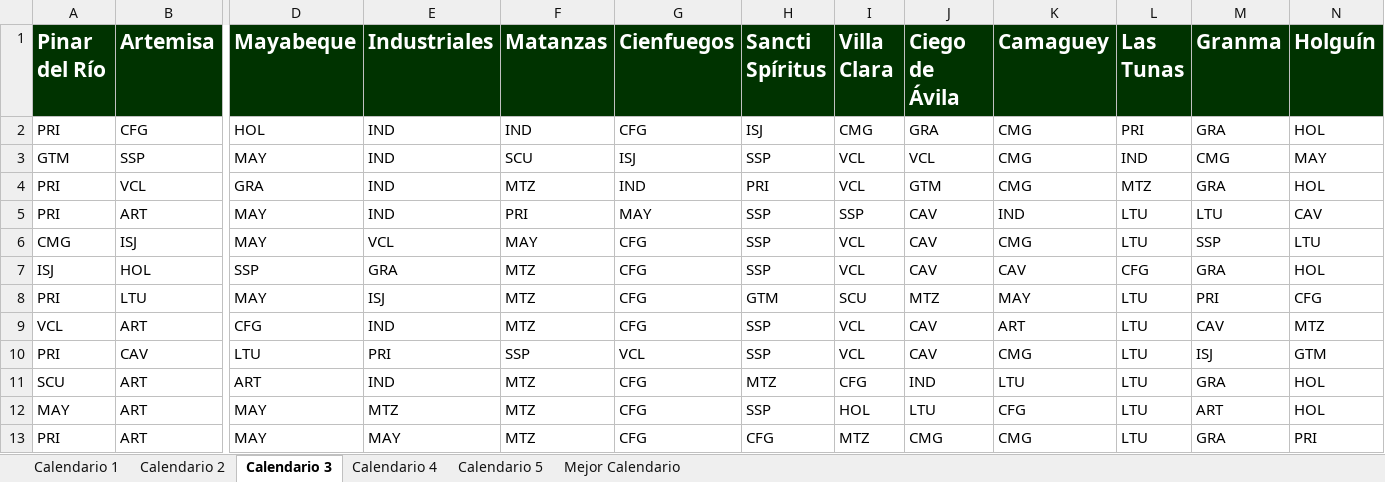
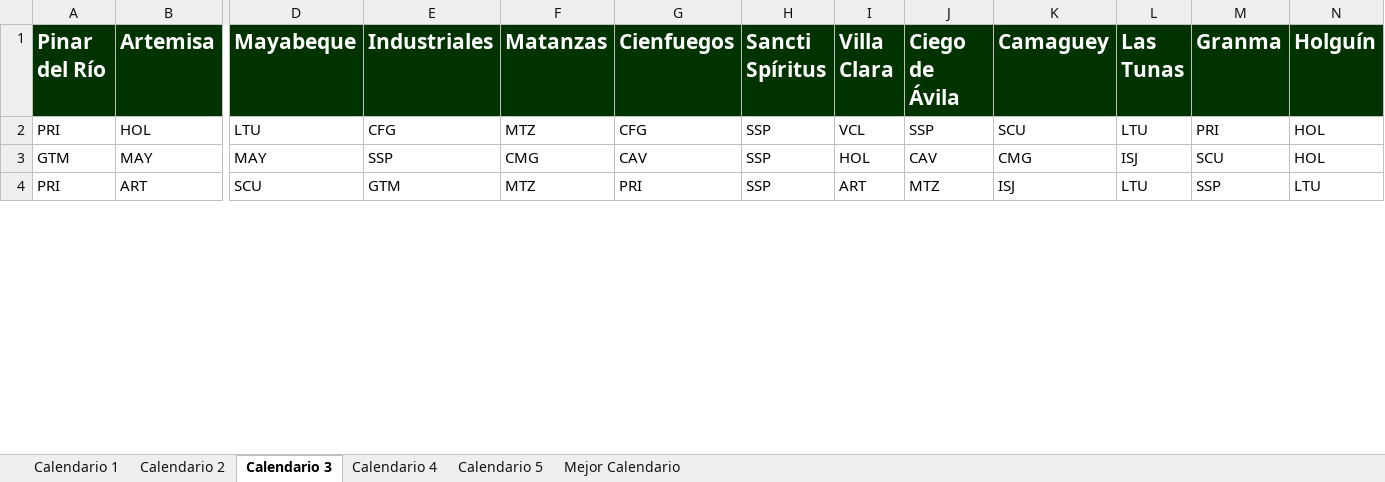
Before and after one commit to Rafa-Gayoso/SNB-Biciam, an Excel workbook: out/production/TareaBiciam/files/Resultados.xlsx, sheet Calendario 3, drawn as a sheet; only a part is shown, gaps mark what is left out; values as stored, in another font and other column widths than the file's, no borders; removed rows and columns are numbered as before the commit, all else as after; rows hold the shown columns only; the diff covers the shown part only; the diff names each change by its address in the sheet, - before the commit and + after, or states it on an @@ line.

```diff
--- a/out/production/TareaBiciam/files/Resultados.xlsx (sheet Calendario 3)
+++ b/out/production/TareaBiciam/files/Resultados.xlsx (sheet Calendario 3)
-row 2: PRI | CFG | HOL | IND | IND | CFG | ISJ | CMG | GRA | CMG | PRI | GRA | HOL
+row 2: PRI | HOL | LTU | CFG | MTZ | CFG | SSP | VCL | SSP | SCU | LTU | PRI | HOL
-B3 (Artemisa): SSP
+B3 (Artemisa): MAY
-E3 (Industriales): IND
+E3 (Industriales): SSP
-F3 (Matanzas): SCU
+F3 (Matanzas): CMG
-G3 (Cienfuegos): ISJ
+G3 (Cienfuegos): CAV
-I3 (Villa Clara): VCL
+I3 (Villa Clara): HOL
-J3 (Ciego de Ávila): VCL
+J3 (Ciego de Ávila): CAV
-L3 (Las Tunas): IND
+L3 (Las Tunas): ISJ
-M3 (Granma): CMG
+M3 (Granma): SCU
-N3 (Holguín): MAY
+N3 (Holguín): HOL
-row 4: PRI | VCL | GRA | IND | MTZ | IND | PRI | VCL | GTM | CMG | MTZ | GRA | HOL
-row 5: PRI | ART | MAY | IND | PRI | MAY | SSP | SSP | CAV | IND | LTU | LTU | CAV
-row 6: CMG | ISJ | MAY | VCL | MAY | CFG | SSP | VCL | CAV | CMG | LTU | SSP | LTU
-row 7: ISJ | HOL | SSP | GRA | MTZ | CFG | SSP | VCL | CAV | CAV | CFG | GRA | HOL
-B4 (Artemisa): LTU
+B4 (Artemisa): ART
-D4 (Mayabeque): MAY
+D4 (Mayabeque): SCU
-E4 (Industriales): ISJ
+E4 (Industriales): GTM
-G4 (Cienfuegos): CFG
+G4 (Cienfuegos): PRI
-H4 (Sancti Spíritus): GTM
+H4 (Sancti Spíritus): SSP
-I4 (Villa Clara): SCU
+I4 (Villa Clara): ART
-K4 (Camaguey): MAY
+K4 (Camaguey): ISJ
-M4 (Granma): PRI
+M4 (Granma): SSP
-N4 (Holguín): CFG
+N4 (Holguín): LTU
-row 9: VCL | ART | CFG | IND | MTZ | CFG | SSP | VCL | CAV | ART | LTU | CAV | MTZ
-row 10: PRI | CAV | LTU | PRI | SSP | VCL | SSP | VCL | CAV | CMG | LTU | ISJ | GTM
-row 11: SCU | ART | ART | IND | MTZ | CFG | MTZ | CFG | IND | LTU | LTU | GRA | HOL
-row 12: MAY | ART | MAY | MTZ | MTZ | CFG | SSP | HOL | LTU | CFG | LTU | ART | HOL
-row 13: PRI | ART | MAY | MAY | MTZ | CFG | CFG | MTZ | CMG | CMG | LTU | GRA | PRI
```
Also changed, not shown: 19 added rows, 10 removed rows and 1077 edited cells elsewhere in this sheet, sheet Calendario 1, sheet Calendario 4, sheet Calendario 2, sheet Calendario 5, sheet Mejor Calendario, src/files/Resultados.xlsx, 18 other files.
